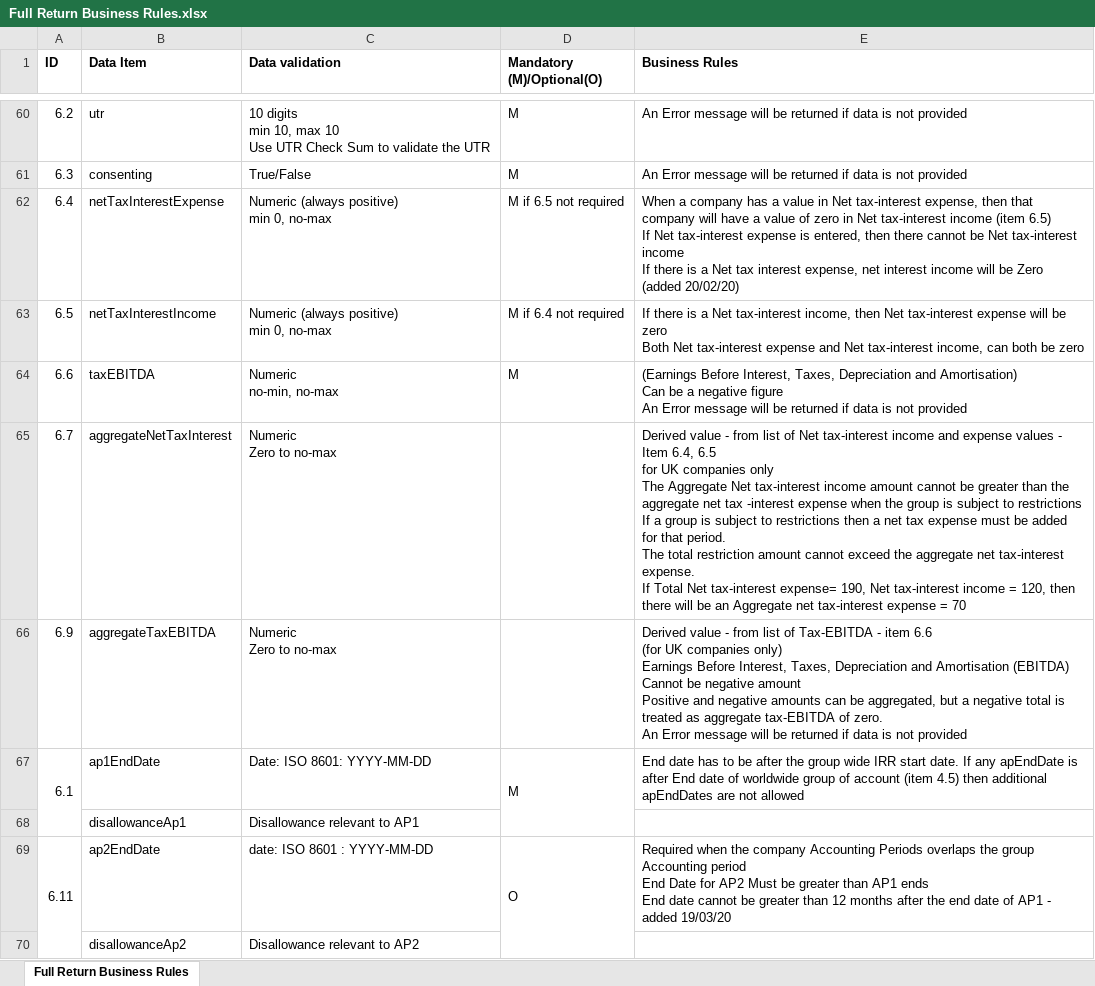
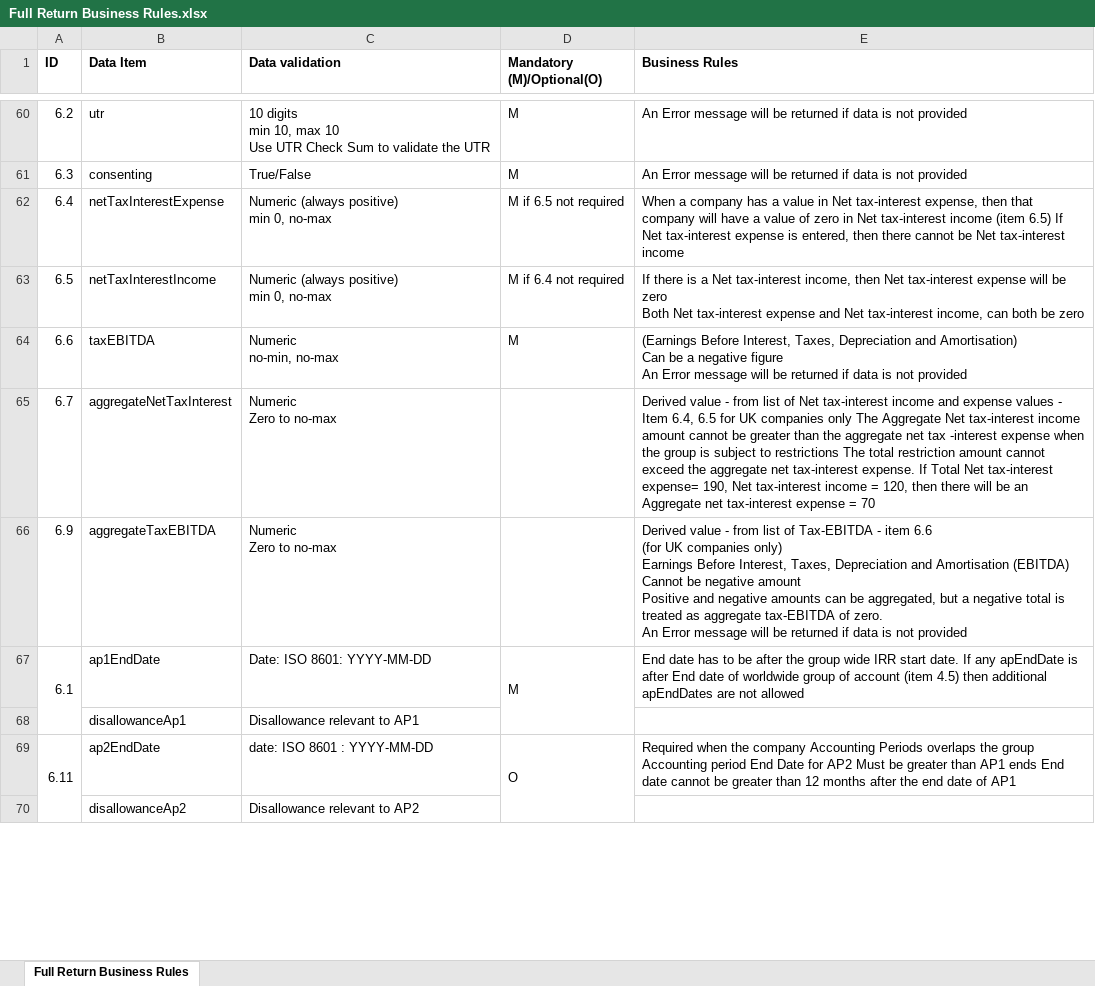
Before and after one commit to hmrc/irr-api-end-to-end-service-guide, an Excel workbook: source/downloads/business-rules/Full Return Business Rules.xlsx, sheet Full Return Business Rules, drawn as a sheet; only a part is shown, gaps mark what is left out; values as stored, in another font and other column widths than the file's, no borders; ↵ is a line break in a cell; the diff covers the shown part only; the diff names each change by its address in the sheet, - before the commit and + after, or states it on an @@ line.

```diff
--- a/source/downloads/business-rules/Full Return Business Rules.xlsx (sheet Full Return Business Rules)
+++ b/source/downloads/business-rules/Full Return Business Rules.xlsx (sheet Full Return Business Rules)
-E62 (Business Rules): …tax-interest income ↵ If there is a Net tax interest expense, net interest income will be Zero (added 20/02/20)
+E62 (Business Rules): …tax-interest income
-E65 (Business Rules): …to restrictions ↵ If a group is subject to restrictions then a net tax expense must be added for that period. ↵ The total…
+E65 (Business Rules): …to restrictions The total…
-E69 (Business Rules): …of AP1 - added 19/03/20
+E69 (Business Rules): …of AP1
```
Also changed, not shown: 4 edited cells elsewhere in this sheet, source/downloads/business-rules/Abbreviated Return Business Rules.xlsx, source/downloads/business-rules/Appoint Business Rules.xlsx, 1 other file.
